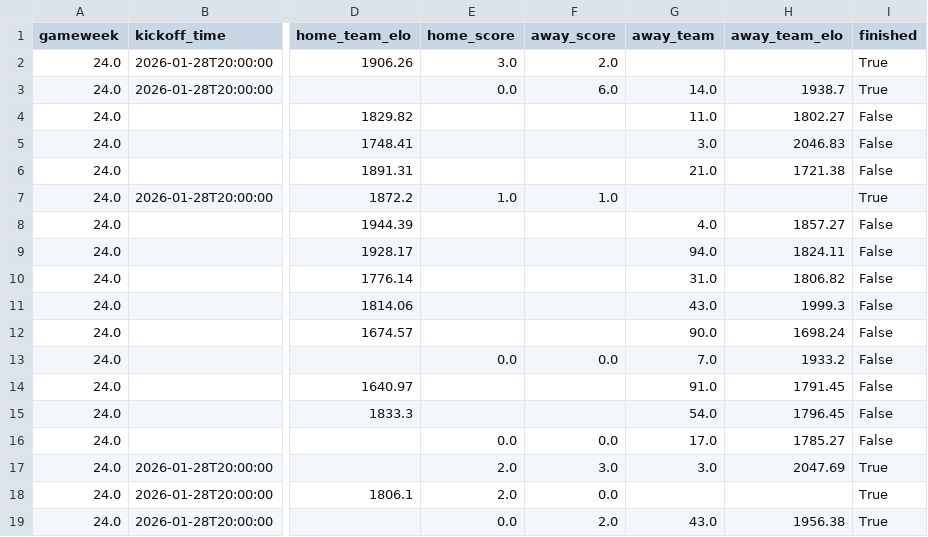
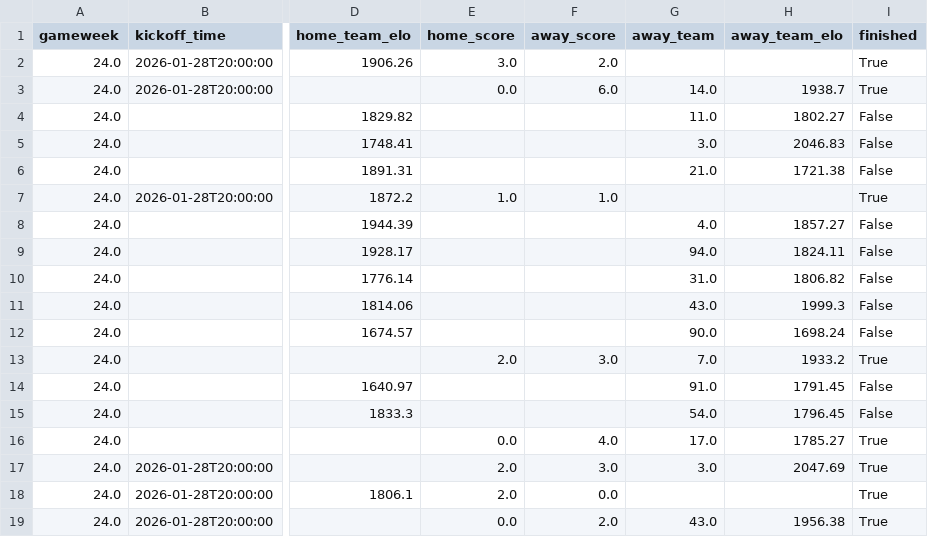
Before and after one commit to rohanwalyat/FPL-Elo-Insights, a CSV file: data/2025-2026/By Gameweek/GW24/fixtures.csv, drawn as a sheet; only a part is shown, gaps mark what is left out; the diff names each change by its address in the sheet, - before the commit and + after, or states it on an @@ line.

```diff
--- a/data/2025-2026/By Gameweek/GW24/fixtures.csv
+++ b/data/2025-2026/By Gameweek/GW24/fixtures.csv
-E13 (home_score): 0.0
+E13 (home_score): 2.0
-F13 (away_score): 0.0
+F13 (away_score): 3.0
-I13 (finished): False
+I13 (finished): True
-F16 (away_score): 0.0
+F16 (away_score): 4.0
-I16 (finished): False
+I16 (finished): True
```
Also changed, not shown: data/2025-2026/By Tournament/Europa League/GW24/fixtures.csv, data/2025-2026/By Tournament/Premier League/GW23/playerstats.csv, 1 other file.
